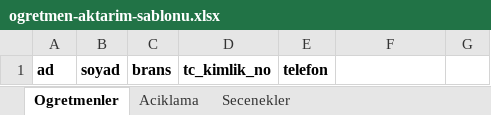
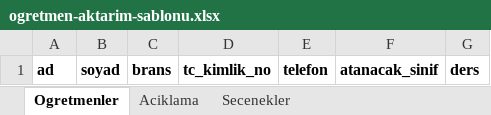
Before and after one commit to 4rmus/o-okul, an Excel workbook: apps/web/public/templates/ogretmen-aktarim-sablonu.xlsx, sheet Ogretmenler, drawn as a sheet; values as stored, in another font and other column widths than the file's, no borders; the diff names each change by its address in the sheet, - before the commit and + after, or states it on an @@ line.

```diff
--- a/apps/web/public/templates/ogretmen-aktarim-sablonu.xlsx (sheet Ogretmenler)
+++ b/apps/web/public/templates/ogretmen-aktarim-sablonu.xlsx (sheet Ogretmenler)
-F1: (empty)
+F1: atanacak_sinif
-G1: (empty)
+G1: ders
```
Also changed, not shown: sheet Secenekler, sheet Aciklama, apps/web/public/templates/ogrenci-aktarim-sablonu.xlsx, 4 other files.
